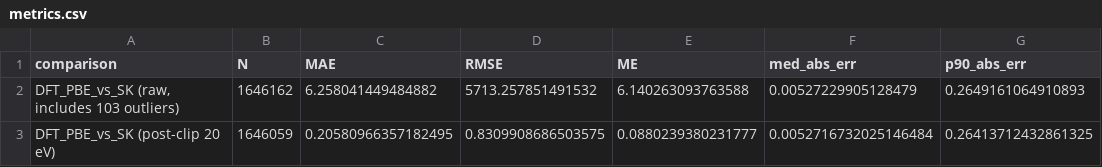
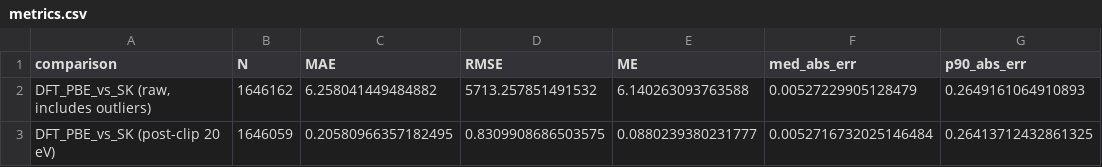
Before and after one commit to jae-hlee/slakonet_jae, a CSV file: slakonet/slako_v12_all/analysis/csv/metrics.csv, drawn as a sheet; only a part is shown; the diff names each change by its address in the sheet, - before the commit and + after, or states it on an @@ line.

```diff
--- a/slakonet/slako_v12_all/analysis/csv/metrics.csv
+++ b/slakonet/slako_v12_all/analysis/csv/metrics.csv
-A2 (comparison): DFT_PBE_vs_SK (raw, includes 103 outliers)
+A2 (comparison): DFT_PBE_vs_SK (raw, includes outliers)
```
Also changed, not shown: 8 other files.
